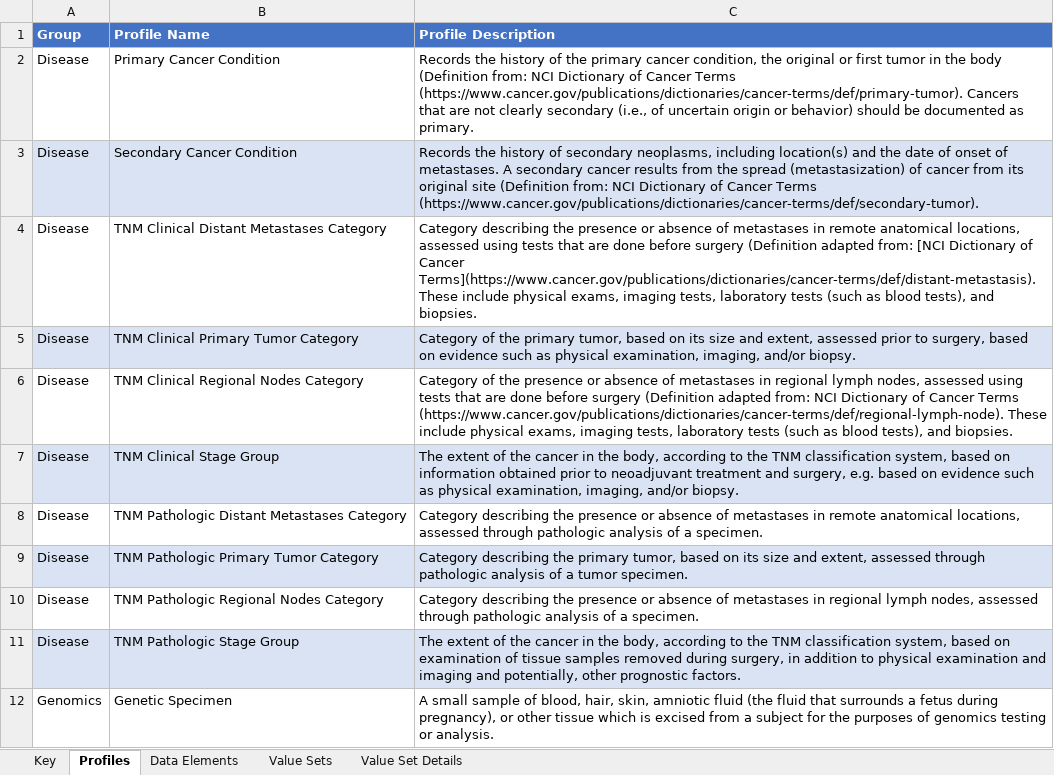
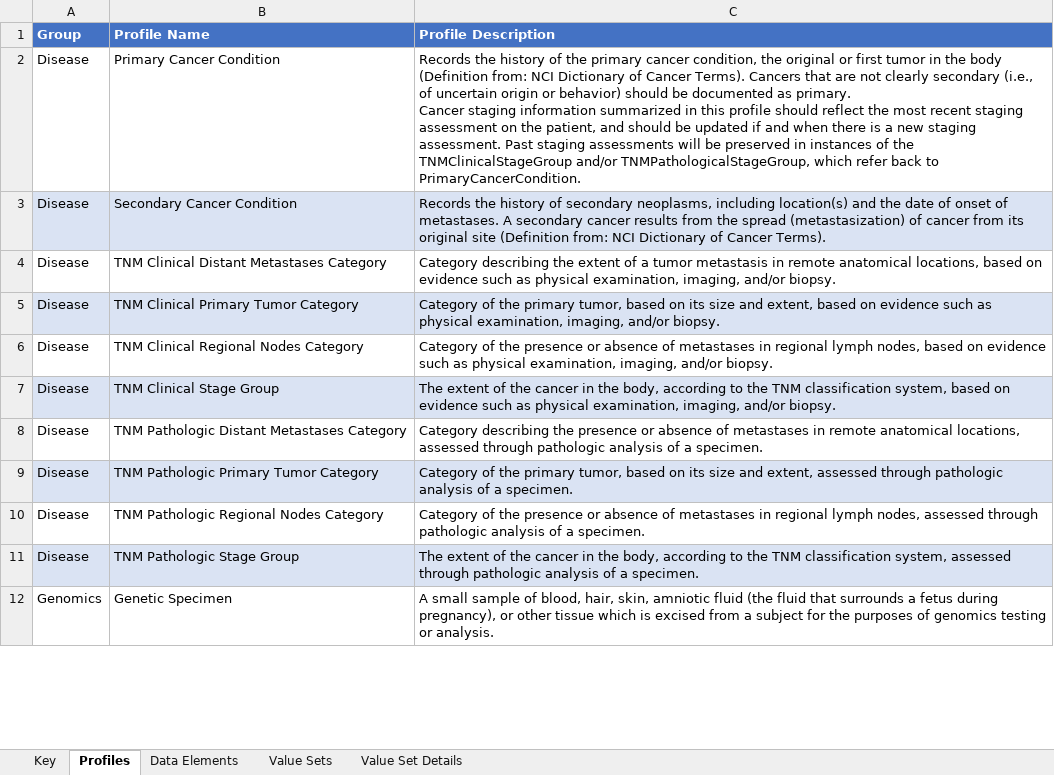
Before and after one commit to standardhealth/fsh-mcode, an Excel workbook: build/input/pagecontent/mCODEDataDictionary.xlsx, sheet Profiles, drawn as a sheet; only a part is shown; values as stored, in another font and other column widths than the file's, no borders; ↵ is a line break in a cell; the diff covers the shown part only; the diff names each change by its address in the sheet, - before the commit and + after, or states it on an @@ line.

Commit message:
Updated data dictionary

```diff
--- a/build/input/pagecontent/mCODEDataDictionary.xlsx (sheet Profiles)
+++ b/build/input/pagecontent/mCODEDataDictionary.xlsx (sheet Profiles)
-C2 (Profile Description): …of Cancer Terms (https://www.cancer.gov/publications/dictionaries/cancer-terms/def/primary-tumor). Cancers that are not clearly secondary (i.e., of uncertain origin or behavior) should be documented as primary.
+C2 (Profile Description): …of Cancer Terms). Cancers that are not clearly secondary (i.e., of uncertain origin or behavior) should be documented as primary. ↵ Cancer staging information summarized in this profile should reflect the most recent staging assessment on the patient, and should be updated if and when there is a new staging assessment. Past staging assessments will be preserved in instances of the TNMClinicalStageGroup and/or TNMPathologicalStageGroup, which refer back to PrimaryCancerCondition.
-C3 (Profile Description): …of Cancer Terms (https://www.cancer.gov/publications/dictionaries/cancer-terms/def/secondary-tumor).
+C3 (Profile Description): …of Cancer Terms).
-C4 (Profile Description): …describing the presence or absence of metastases in remote anatomical locations, assessed using tests that are done before surgery (Definition adapted from: [NCI Dictionary of Cancer Terms](https://www.cancer.gov/publications/dictionaries/cancer-terms/def/distant-metastasis). These include physical exams, imaging tests, laboratory tests (such as blood tests), and biopsies.
+C4 (Profile Description): …describing the extent of a tumor metastasis in remote anatomical locations, based on evidence such as physical examination, imaging, and/or biopsy.
-C5 (Profile Description): …and extent, assessed prior to surgery, based on…
+C5 (Profile Description): …and extent, based on…
-C6 (Profile Description): …lymph nodes, assessed using tests that are done before surgery (Definition adapted from: NCI Dictionary of Cancer Terms (https://www.cancer.gov/publications/dictionaries/cancer-terms/def/regional-lymph-node). These include physical exams, imaging tests, laboratory tests (such as blood tests), and biopsies.
+C6 (Profile Description): …lymph nodes, based on evidence such as physical examination, imaging, and/or biopsy.
-C7 (Profile Description): …based on information obtained prior to neoadjuvant treatment and surgery, e.g. based on evidence such…
+C7 (Profile Description): …based on evidence such…
-C9 (Profile Description): Category describing the primary tumor, based on its size and extent, assessed through pathologic analysis of a tumor specimen.
+C9 (Profile Description): Category of the primary tumor, based on its size and extent, assessed through pathologic analysis of a specimen.
-C10 (Profile Description): Category describing the presence…
+C10 (Profile Description): Category of the presence…
-C11 (Profile Description): …classification system, based on examination of tissue samples removed during surgery, in addition to physical examination and imaging and potentially, other prognostic factors.
+C11 (Profile Description): …classification system, assessed through pathologic analysis of a specimen.
```
Also changed, not shown: 1 added row, 14 edited cells and cell formats elsewhere in this sheet, sheet Data Elements, sheet Value Set Details, sheet Value Sets, sheet Key.
